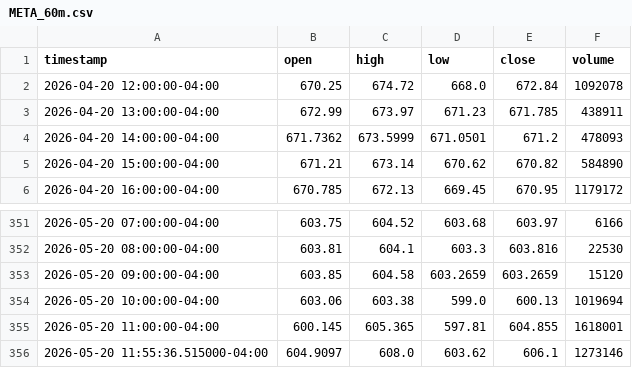
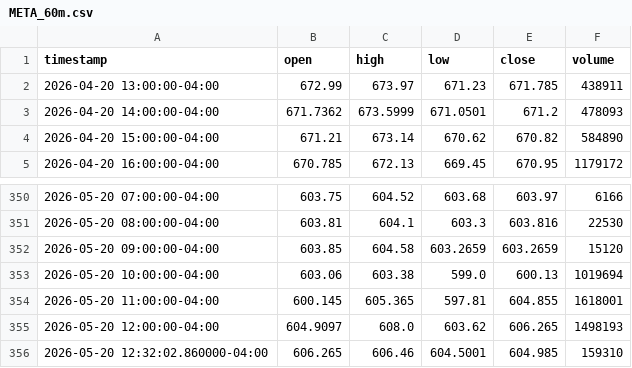
Before and after one commit to ebimor/market_signals, a CSV file: backend/data/cache/META_60m.csv, drawn as a sheet; only a part is shown, gaps mark what is left out.

```diff
--- a/backend/data/cache/META_60m.csv
+++ b/backend/data/cache/META_60m.csv
@@ -1,3 +1,2 @@
 timestamp,open,high,low,close,volume
-2026-04-20 12:00:00-04:00,670.25,674.72,668.0,672.84,1092078
 2026-04-20 13:00:00-04:00,672.99,673.97,671.23,671.785,438911
@@ -355,2 +354,3 @@ timestamp,open,high,low,close,volume
 2026-05-20 11:00:00-04:00,600.145,605.365,597.81,604.855,1618001
-2026-05-20 11:55:36.515000-04:00,604.9097,608.0,603.62,606.1,1273146
+2026-05-20 12:00:00-04:00,604.9097,608.0,603.62,606.265,1498193
+2026-05-20 12:32:02.860000-04:00,606.265,606.46,604.5001,604.985,159310
```
Also changed, not shown: backend/data/cache/AAPL_1d.csv, backend/data/cache/GOOG_1d.csv, 37 other files.
